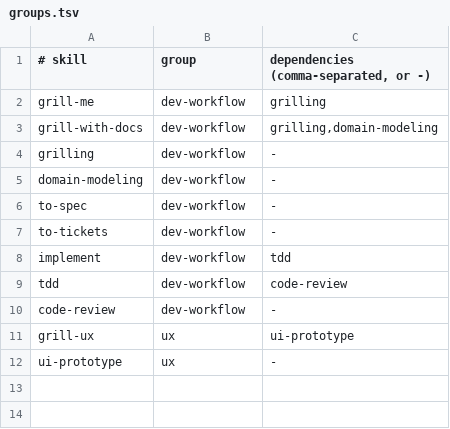
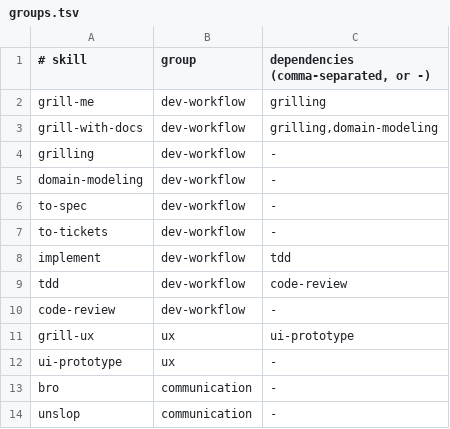
Before and after one commit to runtenick/batman, a TSV file: skills/groups.tsv, drawn as a sheet.

Commit message:
feat(skills): group bro and unslop under communication

```diff
--- a/skills/groups.tsv
+++ b/skills/groups.tsv
@@ -12 +12,3 @@ grill-ux	ux	ui-prototype
 ui-prototype	ux	-
+bro	communication	-
+unslop	communication	-
```
Also changed, not shown: 8 other files.
